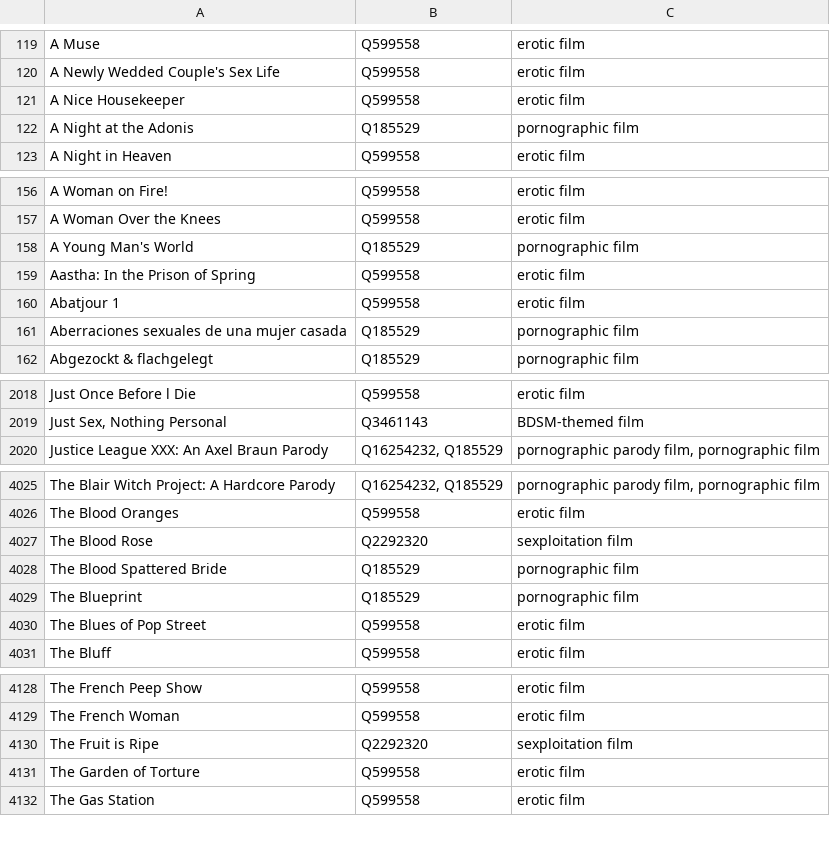
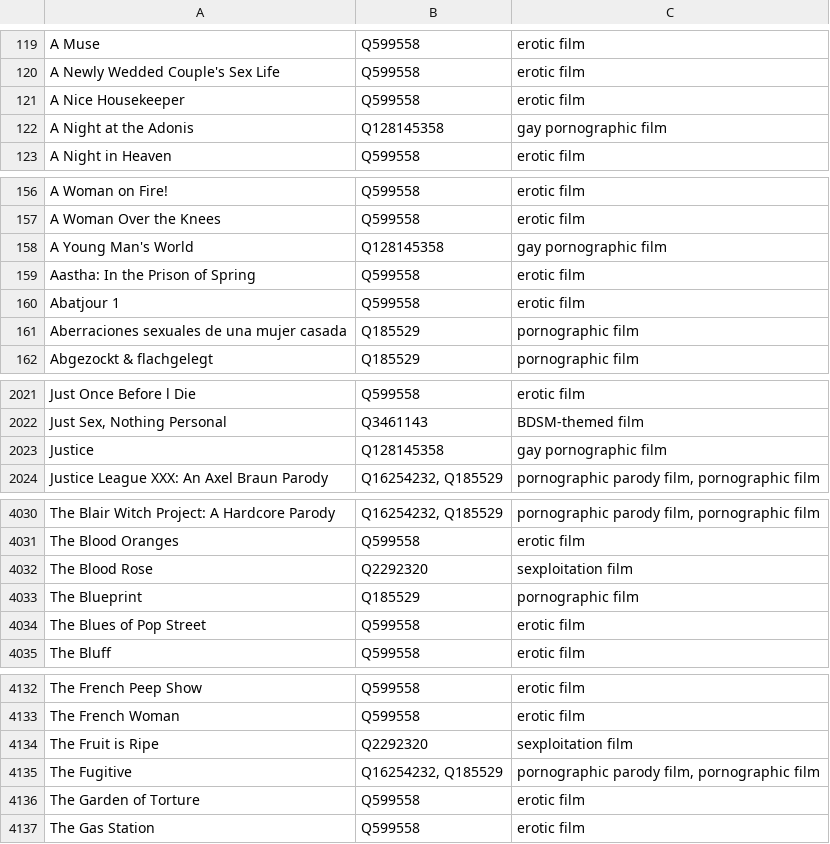
Before and after one commit to italesawy-droid/familyblocker-lists, a TSV file: blocked_titles_sources.tsv, drawn as a sheet; only a part is shown, gaps mark what is left out; the diff covers the shown part only.

```diff
--- a/blocked_titles_sources.tsv
+++ b/blocked_titles_sources.tsv
@@ -121,3 +121,3 @@ A Newly Wedded Couple's Sex Life	Q599558	erotic film
 A Nice Housekeeper	Q599558	erotic film
-A Night at the Adonis	Q185529	pornographic film
+A Night at the Adonis	Q128145358	gay pornographic film
 A Night in Heaven	Q599558	erotic film
@@ -157,3 +157,3 @@ A Woman on Fire!	Q599558	erotic film
 A Woman Over the Knees	Q599558	erotic film
-A Young Man's World	Q185529	pornographic film
+A Young Man's World	Q128145358	gay pornographic film
 Aastha: In the Prison of Spring	Q599558	erotic film
@@ -2019,2 +2022,3 @@ Just Once Before l Die	Q599558	erotic film
 Just Sex, Nothing Personal	Q3461143	BDSM-themed film
+Justice	Q128145358	gay pornographic film
 Justice League XXX: An Axel Braun Parody	Q16254232, Q185529	pornographic parody film, pornographic film
@@ -4027,3 +4032,2 @@ The Blood Oranges	Q599558	erotic film
 The Blood Rose	Q2292320	sexploitation film
-The Blood Spattered Bride	Q185529	pornographic film
 The Blueprint	Q185529	pornographic film
@@ -4130,2 +4134,3 @@ The French Woman	Q599558	erotic film
 The Fruit is Ripe	Q2292320	sexploitation film
+The Fugitive	Q16254232, Q185529	pornographic parody film, pornographic film
 The Garden of Torture	Q599558	erotic film
```
Also changed, not shown: 4 added rows and 104 edited cells elsewhere in this file, 4 other files.
